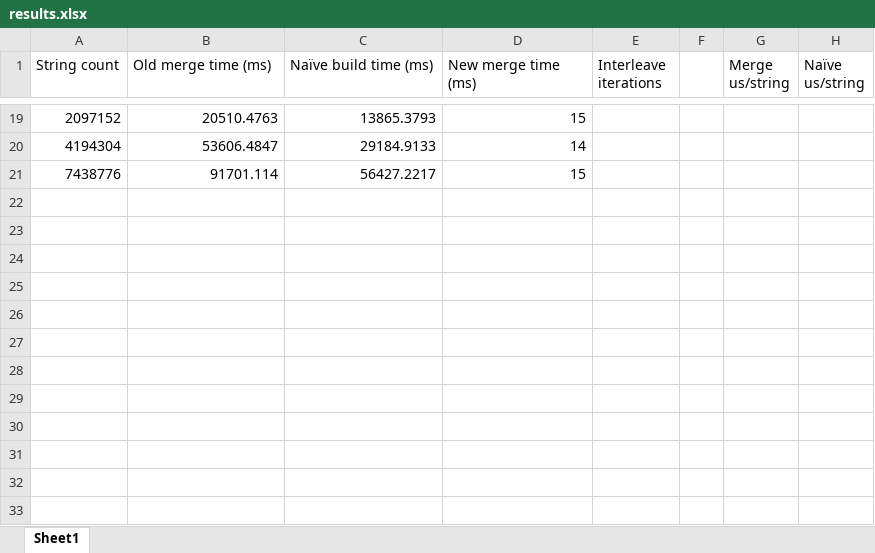
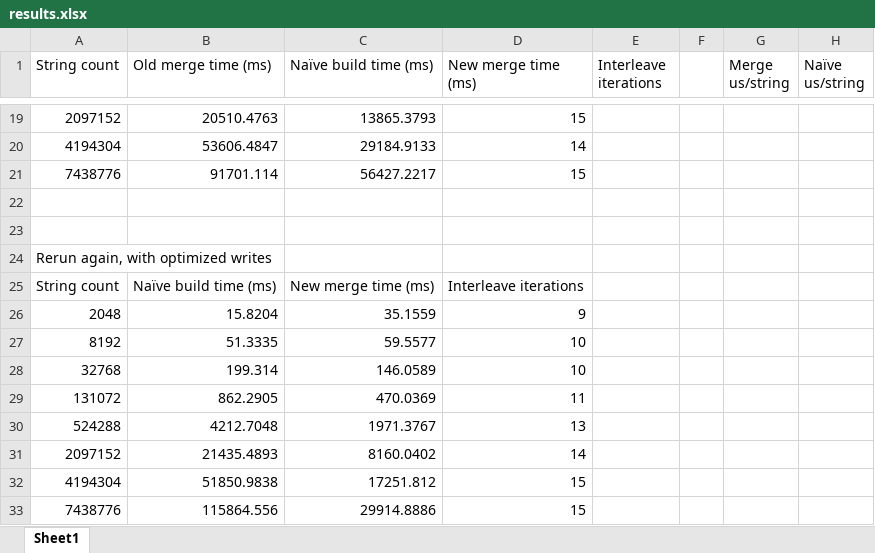
Before and after one commit to Vince7778/bwt-merge, an Excel workbook: results.xlsx, sheet Sheet1, drawn as a sheet; only a part is shown, gaps mark what is left out; values as stored, in another font and other column widths than the file's, no borders; the diff names each change by its address in the sheet, - before the commit and + after, or states it on an @@ line.

Commit message:
Rerun tests

```diff
--- a/results.xlsx (sheet Sheet1)
+++ b/results.xlsx (sheet Sheet1)
+row 22: (empty)
+row 23: (empty)
+row 24: Rerun again, with optimized writes
+row 25: String count | Naïve build time (ms) | New merge time (ms) | Interleave iterations
+row 26: 2048 | 15.8204 | 35.1559 | 9
+row 27: 8192 | 51.3335 | 59.5577 | 10
+row 28: 32768 | 199.314 | 146.0589 | 10
+row 29: 131072 | 862.2905 | 470.0369 | 11
+row 30: 524288 | 4212.7048 | 1971.3767 | 13
+row 31: 2097152 | 21435.4893 | 8160.0402 | 14
+row 32: 4194304 | 51850.9838 | 17251.812 | 15
+row 33: 7438776 | 115864.556 | 29914.8886 | 15
```
Also changed, not shown: 1 other file.
